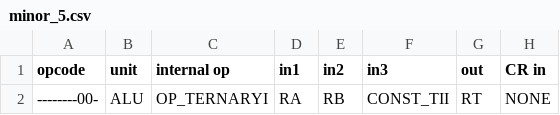
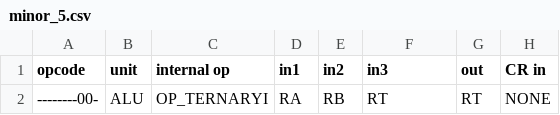
Before and after one commit to Libre-SOC-mirrors/openpower-isa, a CSV file: openpower/isatables/minor_5.csv, drawn as a sheet; only a part is shown; the diff names each change by its address in the sheet, - before the commit and + after, or states it on an @@ line.

```diff
--- a/openpower/isatables/minor_5.csv
+++ b/openpower/isatables/minor_5.csv
-F2 (in3): CONST_TII
+F2 (in3): RT
```
Also changed, not shown: openpower/isatables/RM-1P-2S1D.csv, openpower/isatables/RM-1P-3S1D.csv, 3 other files.
